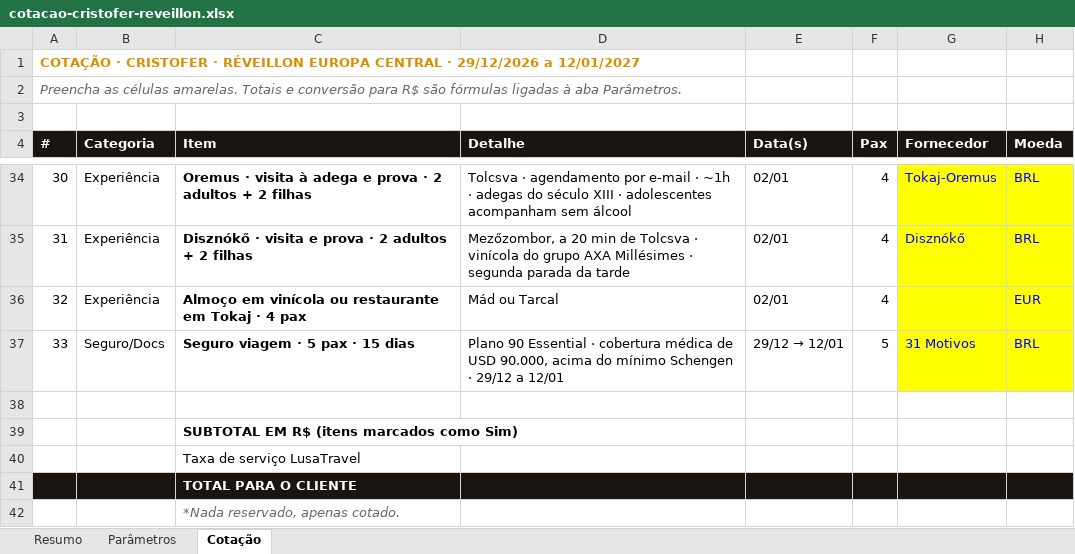
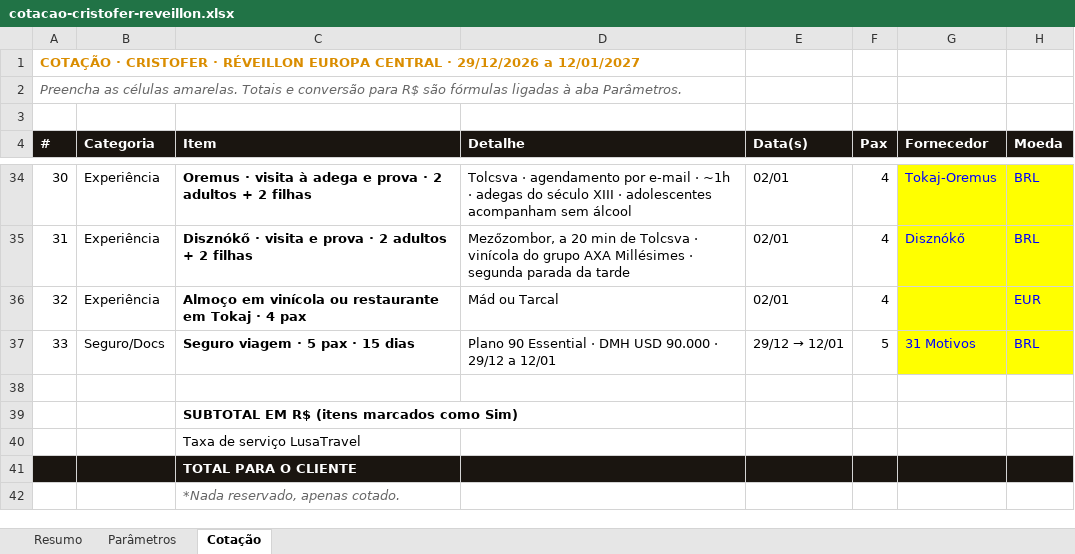
Before and after one commit to atendimentolusatravel-lab/travel, an Excel workbook: cotacao-cristofer-reveillon.xlsx, sheet Cotação, drawn as a sheet; only a part is shown, gaps mark what is left out; values as stored, in another font and other column widths than the file's, no borders; the diff names each change by its address in the sheet, - before the commit and + after, or states it on an @@ line.

```diff
--- a/cotacao-cristofer-reveillon.xlsx (sheet Cotação)
+++ b/cotacao-cristofer-reveillon.xlsx (sheet Cotação)
-D37 (Detalhe): …Essential · cobertura médica de USD 90.000, acima do mínimo Schengen · 29/12…
+D37 (Detalhe): …Essential · DMH USD 90.000 · 29/12…
```
Also changed, not shown: 1 other file.
